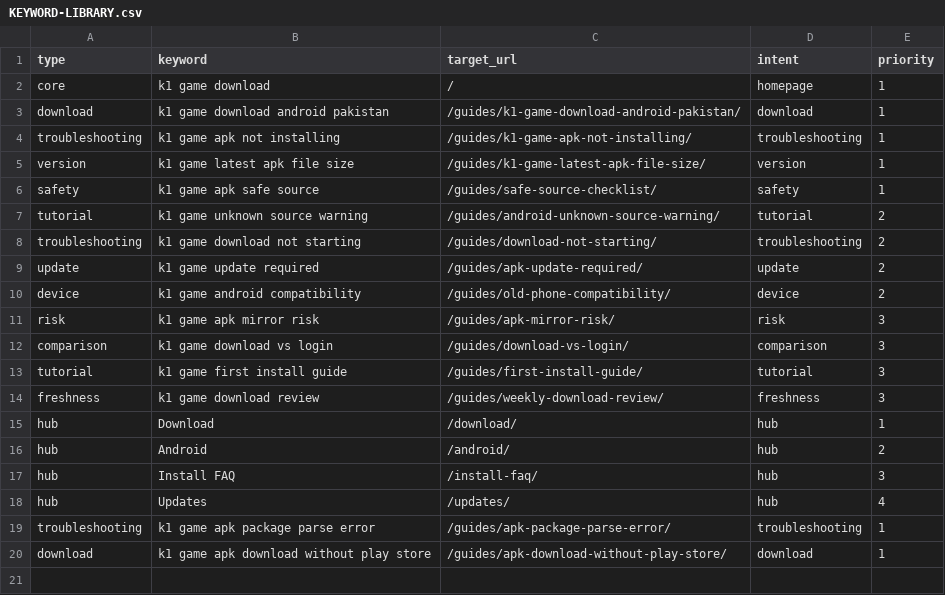
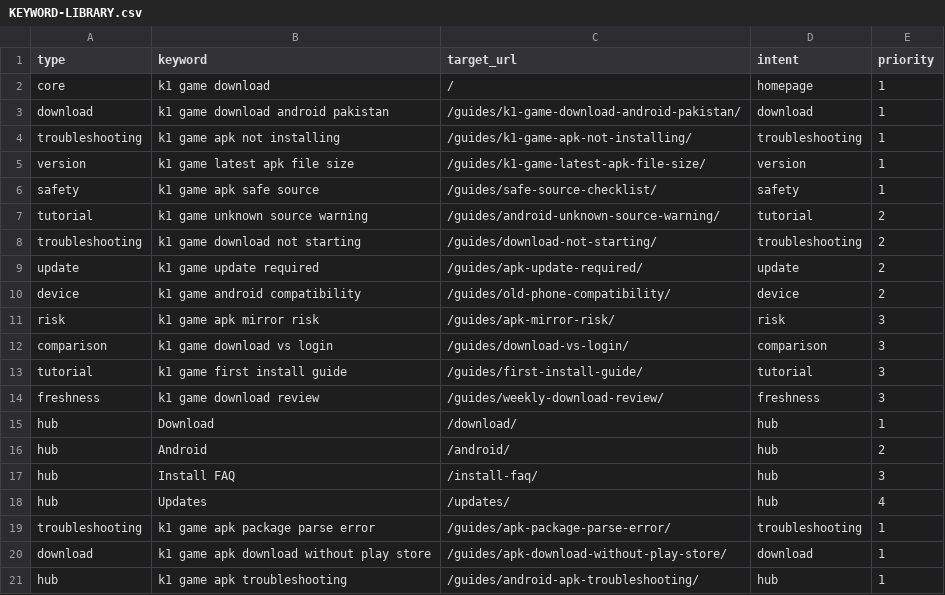
Before and after one commit to alexgkbet888-web/k1pakistan.com, a CSV file: KEYWORD-LIBRARY.csv, drawn as a sheet; the diff names each change by its address in the sheet, - before the commit and + after, or states it on an @@ line.

Commit message:
Publish k1pakistan.com ranking refresh 2dee8fe

```diff
--- a/KEYWORD-LIBRARY.csv
+++ b/KEYWORD-LIBRARY.csv
+row 21: hub | k1 game apk troubleshooting | /guides/android-apk-troubleshooting/ | hub | 1
```
